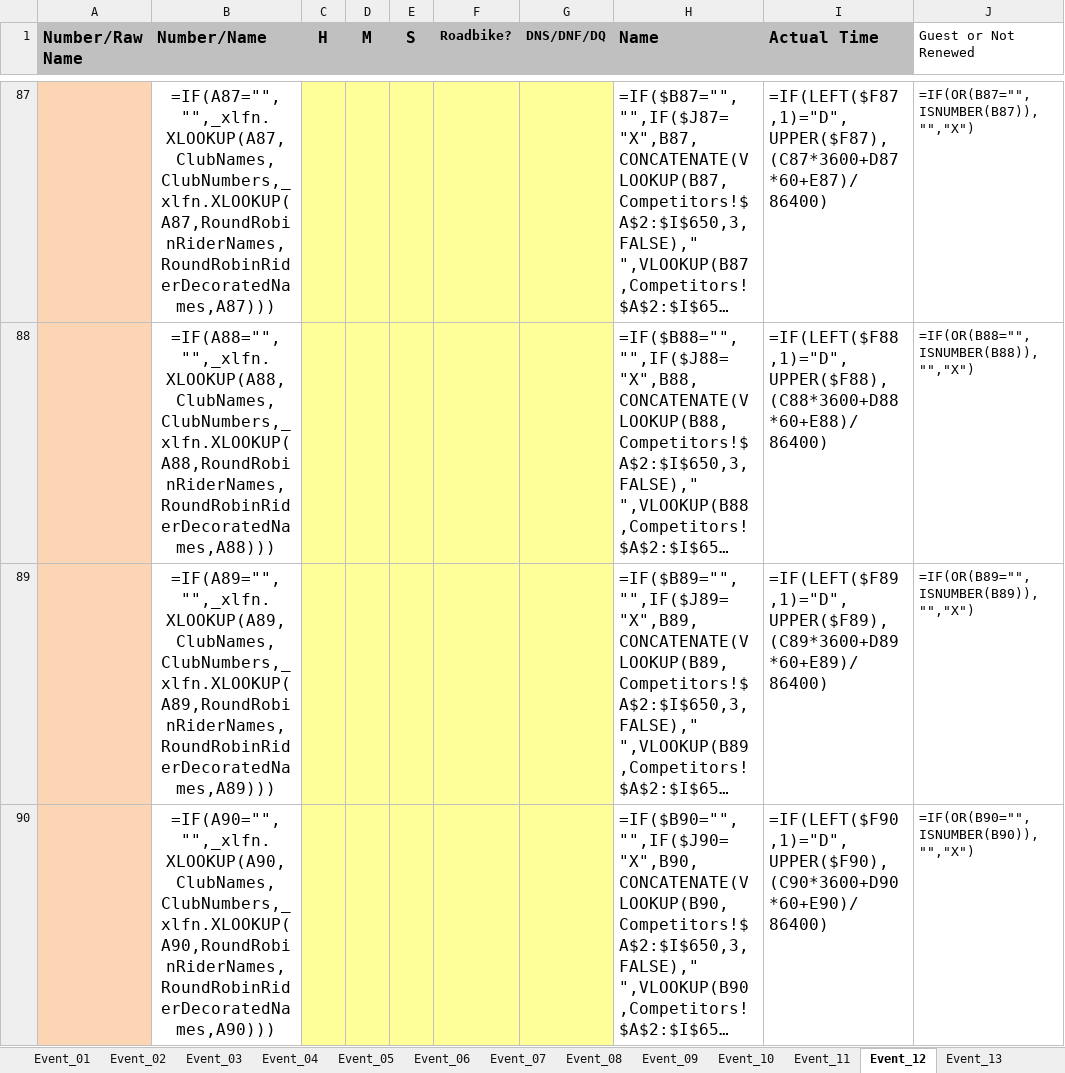
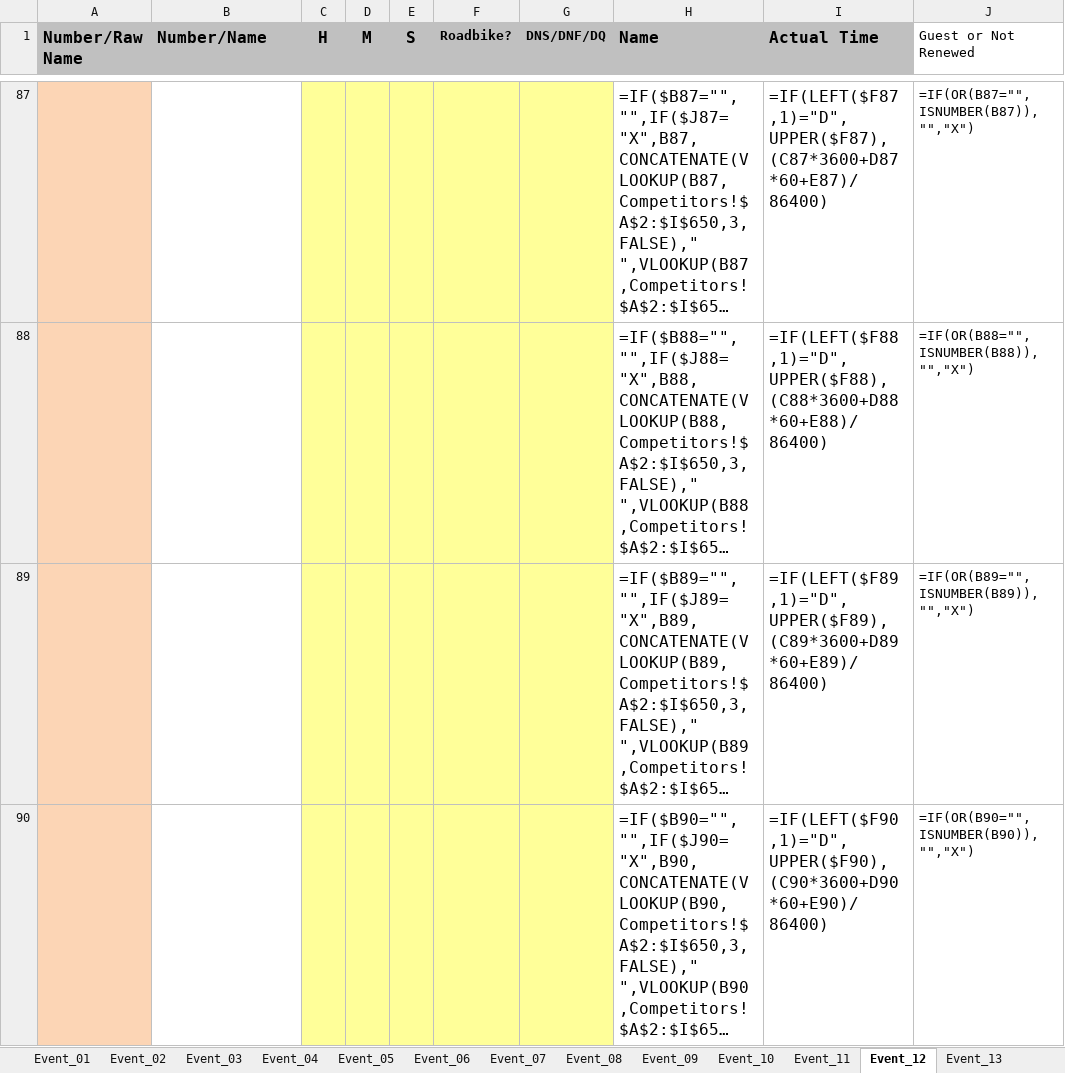
Before and after one commit to WellandValleyCC/WellandValleyCC.github.io, an Excel workbook: data/ClubEvents_2026.xlsx, sheet Event_12, drawn as a sheet; only a part is shown, gaps mark what is left out; long unchanged cells end in …; values as stored, in another font and other column widths than the file's, no borders; formulas are shown in place of their values; conditional formats not drawn; the diff covers the shown part only; the diff names each change by its address in the sheet, - before the commit and + after, or states it on an @@ line.

Commit message:
Resubmit Event 12 results.

```diff
--- a/data/ClubEvents_2026.xlsx (sheet Event_12)
+++ b/data/ClubEvents_2026.xlsx (sheet Event_12)
-B87 (Number/Name): =IF(A87="","",_xlfn.XLOOKUP(A87,ClubNames,ClubNumbers,_xlfn.XLOOKUP(A87,RoundRobinRiderNames,RoundRobinRiderDecoratedNames,A87)))
+B87 (Number/Name): (empty)
-B88 (Number/Name): =IF(A88="","",_xlfn.XLOOKUP(A88,ClubNames,ClubNumbers,_xlfn.XLOOKUP(A88,RoundRobinRiderNames,RoundRobinRiderDecoratedNames,A88)))
+B88 (Number/Name): (empty)
-B89 (Number/Name): =IF(A89="","",_xlfn.XLOOKUP(A89,ClubNames,ClubNumbers,_xlfn.XLOOKUP(A89,RoundRobinRiderNames,RoundRobinRiderDecoratedNames,A89)))
+B89 (Number/Name): (empty)
-B90 (Number/Name): =IF(A90="","",_xlfn.XLOOKUP(A90,ClubNames,ClubNumbers,_xlfn.XLOOKUP(A90,RoundRobinRiderNames,RoundRobinRiderDecoratedNames,A90)))
+B90 (Number/Name): (empty)
```
Also changed, not shown: 65 edited cells elsewhere in this sheet.
